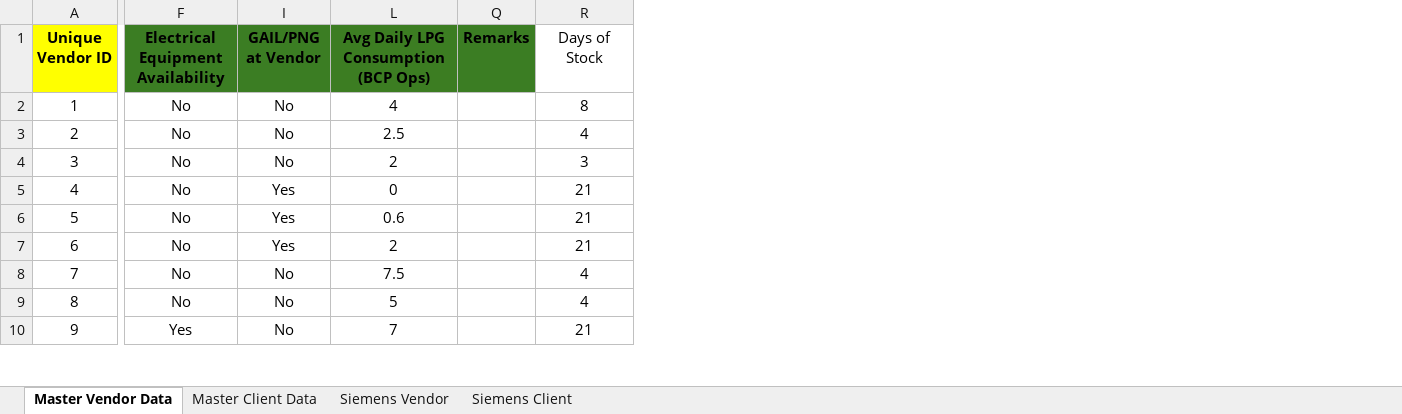
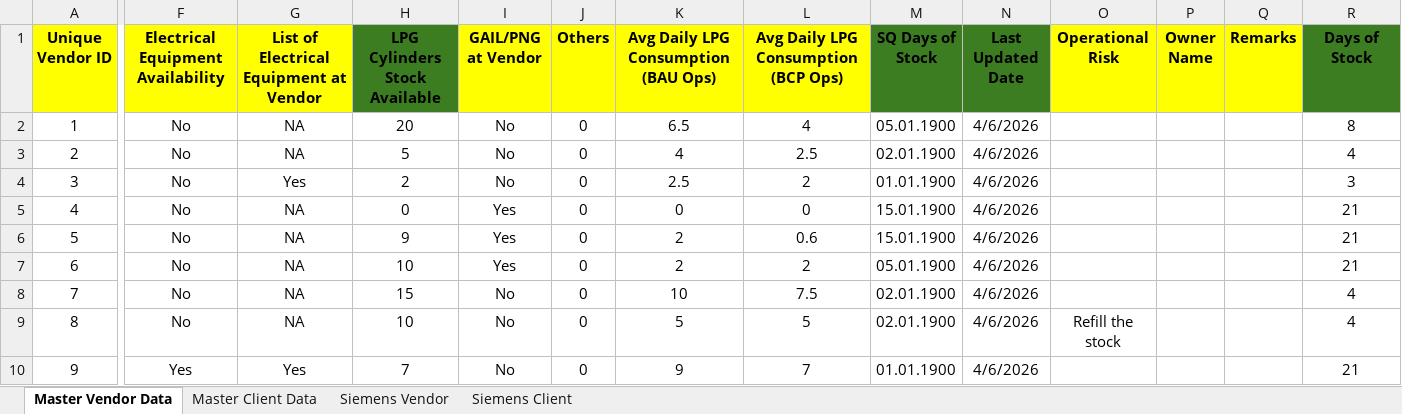
Before and after one commit to DarshanPawar99/Seimens_Dashboard, an Excel workbook: data/lpg_stock_data.xlsx, sheet Master Vendor Data, drawn as a sheet; only a part is shown, gaps mark what is left out; values as stored, in another font and other column widths than the file's, no borders; the diff names each change by its address in the sheet, - before the commit and + after, or states it on an @@ line.

Commit message:
Add files via upload

```diff
--- a/data/lpg_stock_data.xlsx (sheet Master Vendor Data)
+++ b/data/lpg_stock_data.xlsx (sheet Master Vendor Data)
@@ column G unhidden, rows 1-10: List of Electrical Equipment at Vendor | NA | NA | Yes | NA | NA | NA | NA | NA | Yes @@
@@ column H (LPG Cylinders Stock Available) unhidden, rows 2-10: 20 | 5 | 2 | 0 | 9 | 10 | 15 | 10 | 7 @@
@@ column J (Others) unhidden, rows 2-10: all 0 @@
@@ column K unhidden, rows 1-10: Avg Daily LPG Consumption (BAU Ops) | 6.5 | 4 | 2.5 | 0 | 2 | 2 | 10 | 5 | 9 @@
@@ column M (SQ Days of Stock) unhidden, rows 2-10: 05.01.1900 | 02.01.1900 | 01.01.1900 | 15.01.1900 | 15.01.1900 | 05.01.1900 | 02.01.1900 | 02.01.1900 | 01.01.1900 @@
@@ column N (Last Updated Date) unhidden, rows 2-10: all 4/6/2026 @@
@@ column O (Operational Risk) unhidden, row 9: Refill the stock @@
@@ column P (Owner Name) unhidden, empty @@
-F1 fill: #3B7D23
+F1 fill: #FFFF00
-I1 fill: #3B7D23
+I1 fill: #FFFF00
-L1 fill: #3C7D22
+L1 fill: #FFFF00
-Q1 fill: #3B7D23
+Q1 fill: #FFFF00
@@ R1 fill: none → #3C7D22, bold: off → on @@
```
